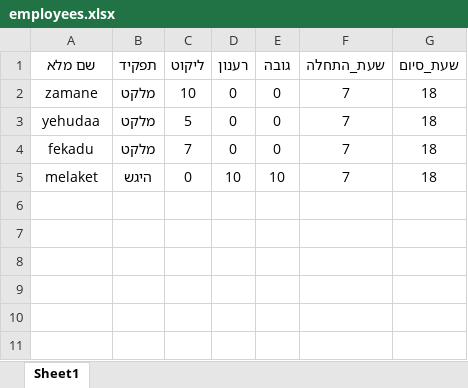
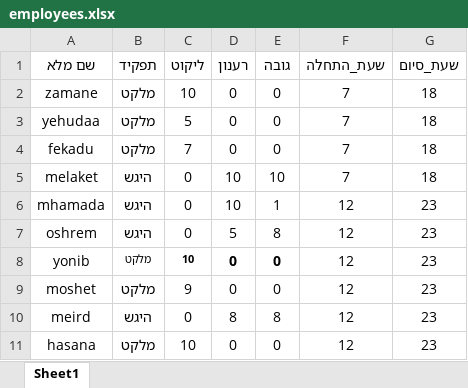
Before and after one commit to sofiamador/Mendelson, an Excel workbook: employees.xlsx, sheet Sheet1, drawn as a sheet; values as stored, in another font and other column widths than the file's, no borders; the diff names each change by its address in the sheet, - before the commit and + after, or states it on an @@ line.

```diff
--- a/employees.xlsx (sheet Sheet1)
+++ b/employees.xlsx (sheet Sheet1)
+row 6: mhamada | היגש | 0 | 10 | 1 | 12 | 23
+row 7: oshrem | היגש | 0 | 5 | 8 | 12 | 23
+row 8: yonib | מלקט | 10 | 0 | 0 | 12 | 23
+row 9: moshet | מלקט | 9 | 0 | 0 | 12 | 23
+row 10: meird | היגש | 0 | 8 | 8 | 12 | 23
+row 11: hasana | מלקט | 10 | 0 | 0 | 12 | 23
```
Also changed, not shown: 4 other files.
